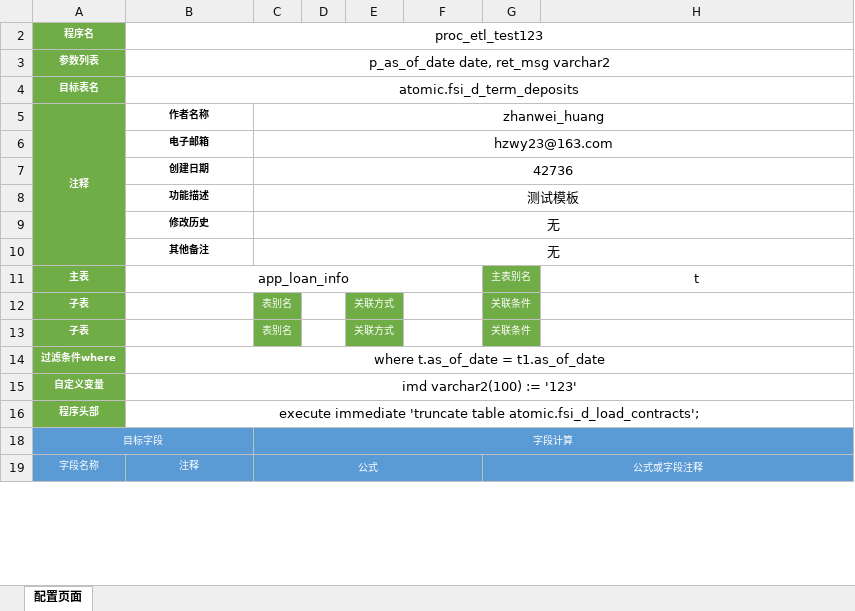
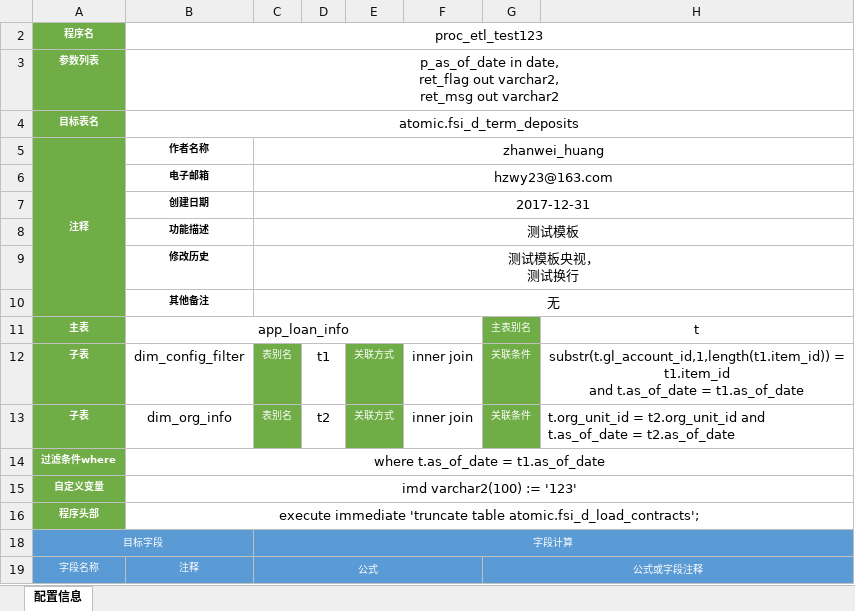
Before and after one commit to hzwy23/autoetl, an Excel workbook: ExcelTemplate/贷款映射模板.xlsx, sheet 配置信息, drawn as a sheet; only a part is shown; values as stored, in another font and other column widths than the file's, no borders; ↵ is a line break in a cell; the diff names each change by its address in the sheet, - before the commit and + after, or states it on an @@ line.

```diff
--- a/ExcelTemplate/贷款映射模板.xlsx (sheet 配置信息)
+++ b/ExcelTemplate/贷款映射模板.xlsx (sheet 配置信息)
-sheet tab: 配置页面
+sheet tab: 配置信息
-B3 (作者名称): p_as_of_date date, ret_msg varchar2
+B3 (作者名称): p_as_of_date in date, ↵ ret_flag out varchar2, ↵ ret_msg out varchar2
-C7 (zhanwei_huang): 42736
+C7 (zhanwei_huang): 2017-12-31
-C9 (zhanwei_huang): 无
+C9 (zhanwei_huang): 测试模板央视， ↵ 测试换行
-B12 (作者名称): (empty)
+B12 (作者名称): dim_config_filter
-D12: (empty)
+D12: t1
-F12:F13: (empty)
+F12:F13: inner join
-H12: (empty)
+H12: substr(t.gl_account_id,1,length(t1.item_id)) = t1.item_id ↵ and t.as_of_date = t1.as_of_date
-B13 (作者名称): (empty)
+B13 (作者名称): dim_org_info
-D13: (empty)
+D13: t2
-H13: (empty)
+H13: t.org_unit_id = t2.org_unit_id and t.as_of_date = t2.as_of_date
```
Also changed, not shown: 9 other files.
